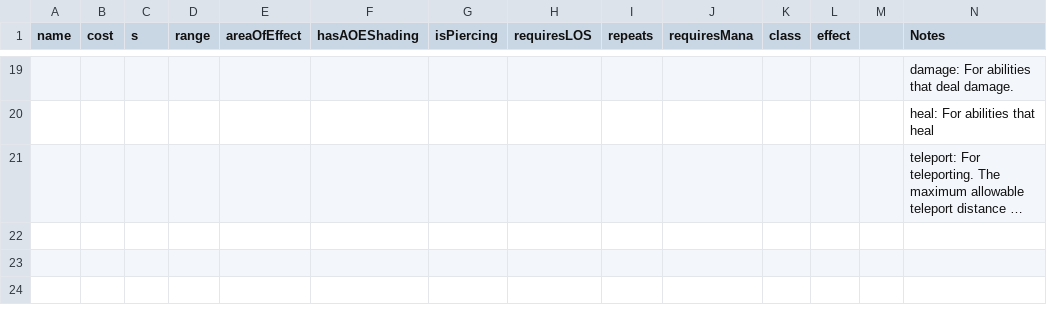
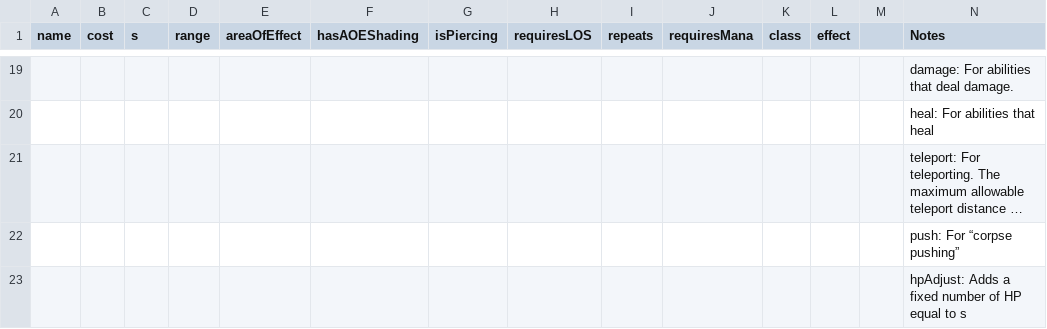
Before and after one commit to TheSiggs/In-The-Zone, a CSV file: TerrainBattle/src/main/data/nz/dcoder/inthezone/data/abilities.csv, drawn as a sheet; only a part is shown, gaps mark what is left out; long unchanged cells end in …; the diff names each change by its address in the sheet, - before the commit and + after, or states it on an @@ line.

Commit message:
data_model: add hpAdjust effect
For abilities that do a fixed amount of damage

```diff
--- a/TerrainBattle/src/main/data/nz/dcoder/inthezone/data/abilities.csv
+++ b/TerrainBattle/src/main/data/nz/dcoder/inthezone/data/abilities.csv
+row 22:  |  |  |  |  |  |  |  |  |  |  |  |  | push: For “corpse pushing”
+row 23:  |  |  |  |  |  |  |  |  |  |  |  |  | hpAdjust: Adds a fixed number of HP equal to s
```
Also changed, not shown: 1 other file.
